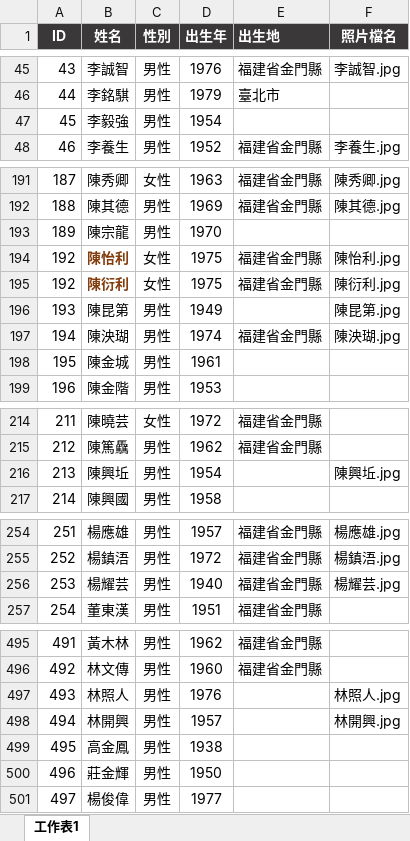
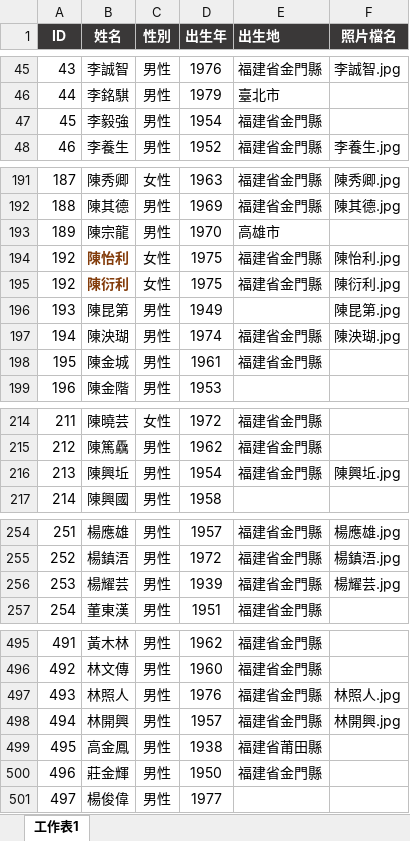
Before and after one commit to cyh0521/km-election, an Excel workbook: candidates.xlsx, sheet 工作表1, drawn as a sheet; only a part is shown, gaps mark what is left out; values as stored, in another font and other column widths than the file's, no borders; the diff covers the shown part only; the diff names each change by its address in the sheet, - before the commit and + after, or states it on an @@ line.

```diff
--- a/candidates.xlsx (sheet 工作表1)
+++ b/candidates.xlsx (sheet 工作表1)
-E47 (出生地): (empty)
+E47 (出生地): 福建省金門縣
-E193 (出生地): (empty)
+E193 (出生地): 高雄市
-E198 (出生地): (empty)
+E198 (出生地): 福建省金門縣
-E216 (出生地): (empty)
+E216 (出生地): 福建省金門縣
-D256 (出生年): 1940
+D256 (出生年): 1939
-E497:E498 (出生地): (empty)
+E497:E498 (出生地): 福建省金門縣
-E499 (出生地): (empty)
+E499 (出生地): 福建省莆田縣
-E500 (出生地): (empty)
+E500 (出生地): 福建省金門縣
```
Also changed, not shown: 3 edited cells elsewhere in this sheet, 1 other file.
